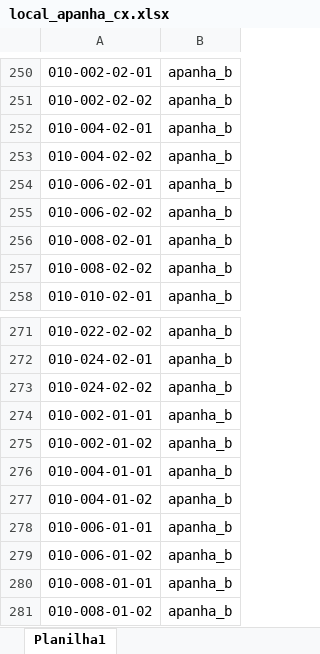
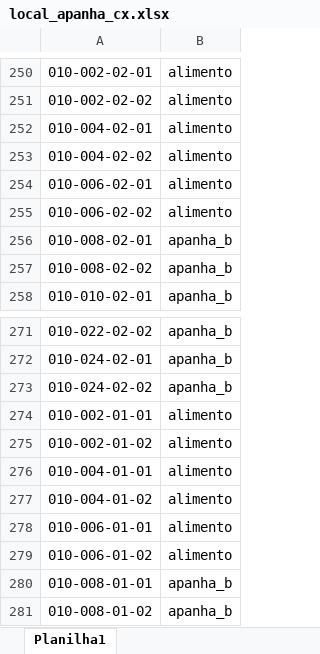
Before and after one commit to renandelamorena/Projeto_Curva_ABC, an Excel workbook: data/analise_curva_abc/local/datasets/local_apanha_cx.xlsx, sheet Planilha1, drawn as a sheet; only a part is shown, gaps mark what is left out; values as stored, in another font and other column widths than the file's, no borders; the diff covers the shown part only; the diff names each change by its address in the sheet, - before the commit and + after, or states it on an @@ line.

Commit message:
realocando parte do local de apanha b para local de alimento

```diff
--- a/data/analise_curva_abc/local/datasets/local_apanha_cx.xlsx (sheet Planilha1)
+++ b/data/analise_curva_abc/local/datasets/local_apanha_cx.xlsx (sheet Planilha1)
-B250:B255: apanha_b
+B250:B255: alimento
-B274:B279: apanha_b
+B274:B279: alimento
```
Also changed, not shown: 393 hidden or unhidden rows elsewhere in this sheet.
